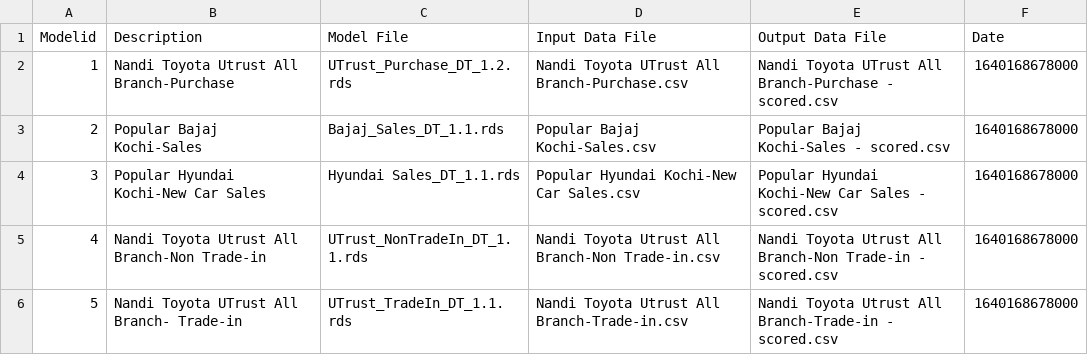
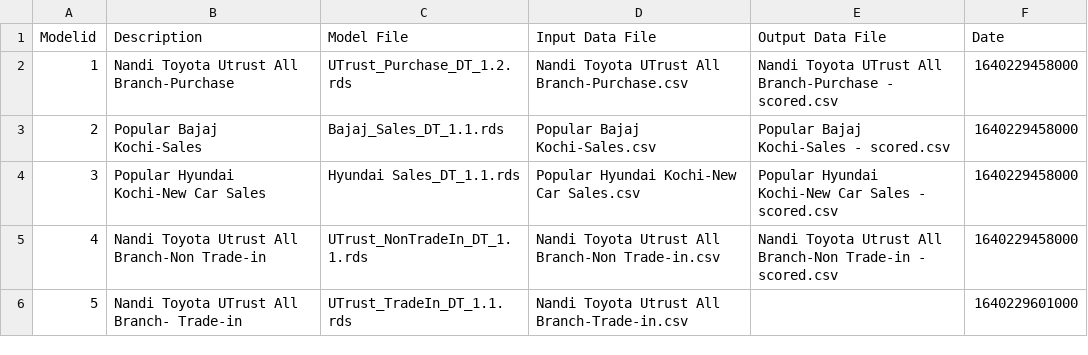
Before and after one commit to Prajwalprakash3722/7to7-BackEnd, a CSV file: old/LeadScore/Master_New.csv, drawn as a sheet.

Commit message:
[add] model adding fixes

```diff
--- a/old/LeadScore/Master_New.csv
+++ b/old/LeadScore/Master_New.csv
@@ -1,6 +1,6 @@
 Modelid,Description,Model File,Input Data File,Output Data File,Date
-1,Nandi Toyota Utrust All Branch-Purchase,UTrust_Purchase_DT_1.2.rds,Nandi Toyota UTrust All Branch-Purchase.csv,Nandi Toyota UTrust All Branch-Purchase - scored.csv,1640168678000
-2,Popular Bajaj Kochi-Sales,Bajaj_Sales_DT_1.1.rds,Popular Bajaj Kochi-Sales.csv,Popular Bajaj Kochi-Sales - scored.csv,1640168678000
-3,Popular Hyundai Kochi-New Car Sales,Hyundai Sales_DT_1.1.rds,Popular Hyundai Kochi-New Car Sales.csv,Popular Hyundai Kochi-New Car Sales - scored.csv,1640168678000
-4,Nandi Toyota Utrust All Branch-Non Trade-in,UTrust_NonTradeIn_DT_1.1.rds,Nandi Toyota Utrust All Branch-Non Trade-in.csv,Nandi Toyota Utrust All Branch-Non Trade-in - scored.csv,1640168678000
-5,Nandi Toyota UTrust All Branch- Trade-in,UTrust_TradeIn_DT_1.1.rds,Nandi Toyota Utrust All Branch-Trade-in.csv,Nandi Toyota Utrust All Branch-Trade-in - scored.csv,1640168678000
+1,Nandi Toyota Utrust All Branch-Purchase,UTrust_Purchase_DT_1.2.rds,Nandi Toyota UTrust All Branch-Purchase.csv,Nandi Toyota UTrust All Branch-Purchase - scored.csv,1640229458000
+2,Popular Bajaj Kochi-Sales,Bajaj_Sales_DT_1.1.rds,Popular Bajaj Kochi-Sales.csv,Popular Bajaj Kochi-Sales - scored.csv,1640229458000
+3,Popular Hyundai Kochi-New Car Sales,Hyundai Sales_DT_1.1.rds,Popular Hyundai Kochi-New Car Sales.csv,Popular Hyundai Kochi-New Car Sales - scored.csv,1640229458000
+4,Nandi Toyota Utrust All Branch-Non Trade-in,UTrust_NonTradeIn_DT_1.1.rds,Nandi Toyota Utrust All Branch-Non Trade-in.csv,Nandi Toyota Utrust All Branch-Non Trade-in - scored.csv,1640229458000
+5,Nandi Toyota UTrust All Branch- Trade-in,UTrust_TradeIn_DT_1.1.rds,Nandi Toyota Utrust All Branch-Trade-in.csv,,1640229601000
```
Also changed, not shown: old/LeadScore/Master_Models_Data.csv, 4 other files.
